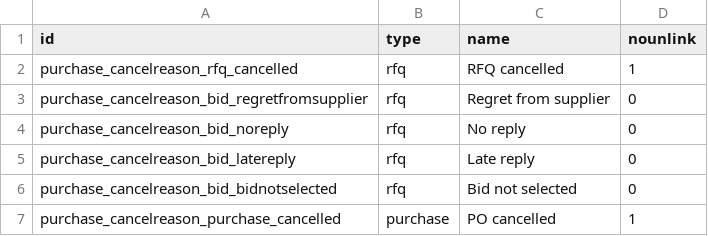
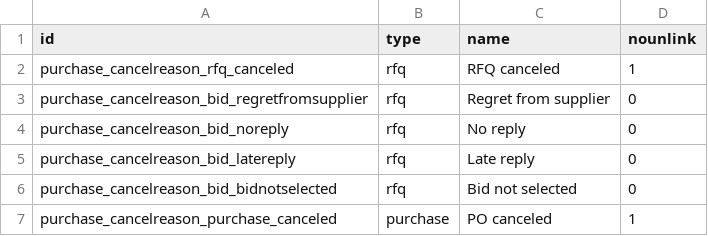
Before and after one commit to yvaucher/purchase-workflow, a CSV file: purchase_extended/data/purchase.cancelreason.csv, drawn as a sheet.

Commit message:
[FIX]purchase: renamed cancelled into canceled (../generic-addons/ rev 15.5.14)

```diff
--- a/purchase_extended/data/purchase.cancelreason.csv
+++ b/purchase_extended/data/purchase.cancelreason.csv
@@ -1,3 +1,3 @@
 id,type,name,nounlink
-purchase_cancelreason_rfq_cancelled,rfq,RFQ cancelled,1
+purchase_cancelreason_rfq_canceled,rfq,RFQ canceled,1
 purchase_cancelreason_bid_regretfromsupplier,rfq,Regret from supplier,0
@@ -6,2 +6,2 @@ purchase_cancelreason_bid_latereply,rfq,Late reply,0
 purchase_cancelreason_bid_bidnotselected,rfq,Bid not selected,0
-purchase_cancelreason_purchase_cancelled,purchase,PO cancelled,1
+purchase_cancelreason_purchase_canceled,purchase,PO canceled,1
```
Also changed, not shown: 2 other files.
